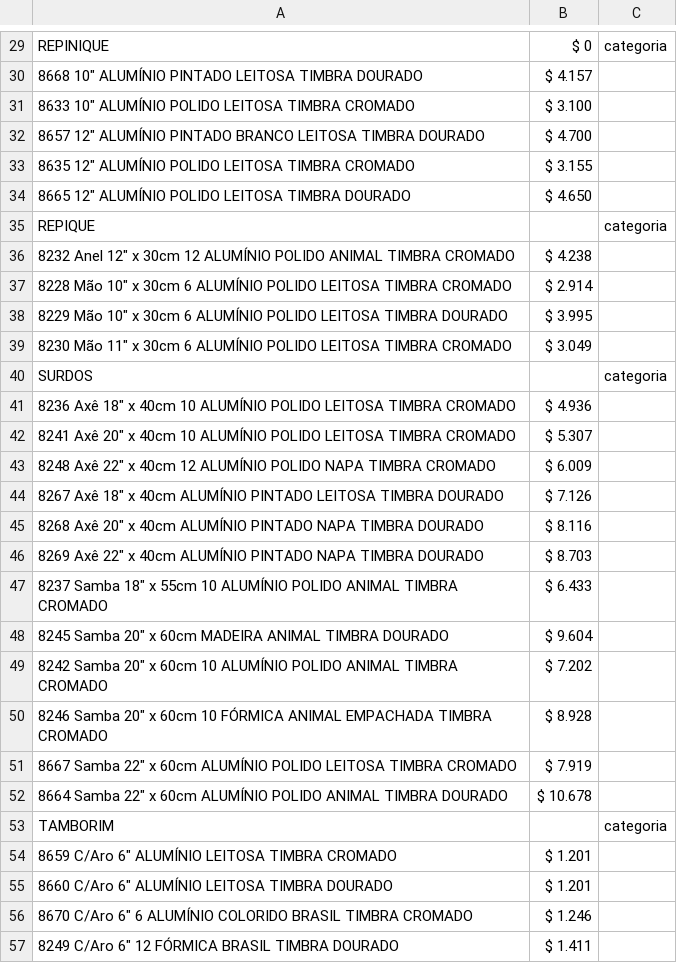
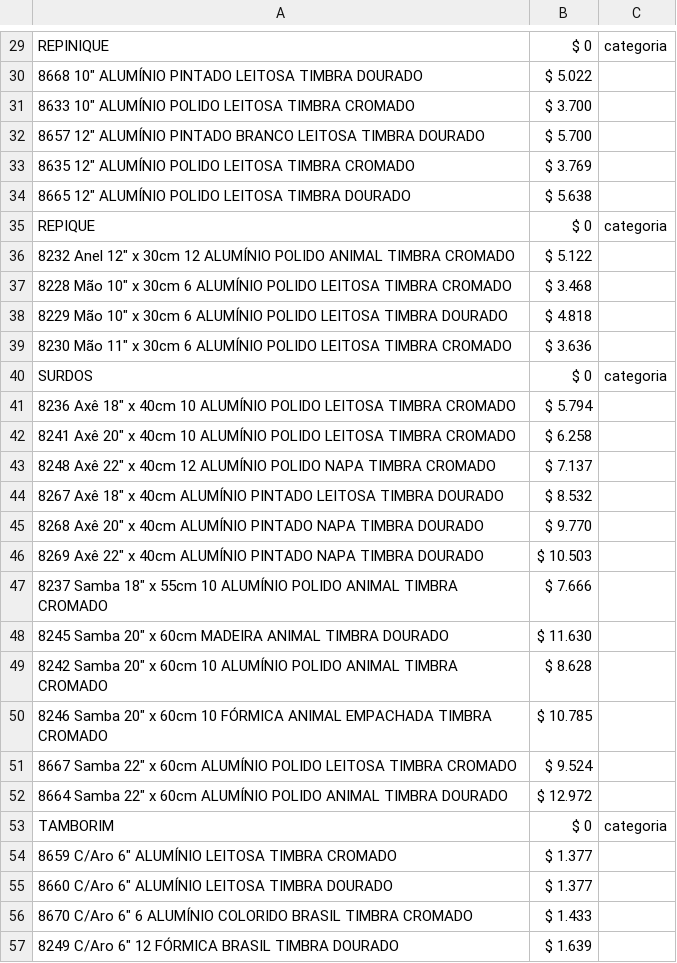
Before and after one commit to jpasosa/adminpercu, a CSV file: resources/external_files/timbra.csv, drawn as a sheet; only a part is shown, gaps mark what is left out; the diff covers the shown part only; the diff names each change by its address in the sheet, - before the commit and + after, or states it on an @@ line.

```diff
--- a/resources/external_files/timbra.csv
+++ b/resources/external_files/timbra.csv
-B30: $ 4.157
+B30: $ 5.022
-B31: $ 3.100
+B31: $ 3.700
-B32: $ 4.700
+B32: $ 5.700
-B33: $ 3.155
+B33: $ 3.769
-B34: $ 4.650
+B34: $ 5.638
-B35: (empty)
+B35: $ 0
-B36: $ 4.238
+B36: $ 5.122
-B37: $ 2.914
+B37: $ 3.468
-B38: $ 3.995
+B38: $ 4.818
-B39: $ 3.049
+B39: $ 3.636
-B40: (empty)
+B40: $ 0
-B41: $ 4.936
+B41: $ 5.794
-B42: $ 5.307
+B42: $ 6.258
-B43: $ 6.009
+B43: $ 7.137
-B44: $ 7.126
+B44: $ 8.532
-B45: $ 8.116
+B45: $ 9.770
-B46: $ 8.703
+B46: $ 10.503
-B47: $ 6.433
+B47: $ 7.666
-B48: $ 9.604
+B48: $ 11.630
-B49: $ 7.202
+B49: $ 8.628
-B50: $ 8.928
+B50: $ 10.785
-B51: $ 7.919
+B51: $ 9.524
-B52: $ 10.678
+B52: $ 12.972
-B53: (empty)
+B53: $ 0
-B54:B55: $ 1.201
+B54:B55: $ 1.377
-B56: $ 1.246
+B56: $ 1.433
-B57: $ 1.411
+B57: $ 1.639
```
Also changed, not shown: 115 edited cells elsewhere in this file, resources/external_files/gope.csv, resources/external_files/ivsom.csv, 29 other files.
